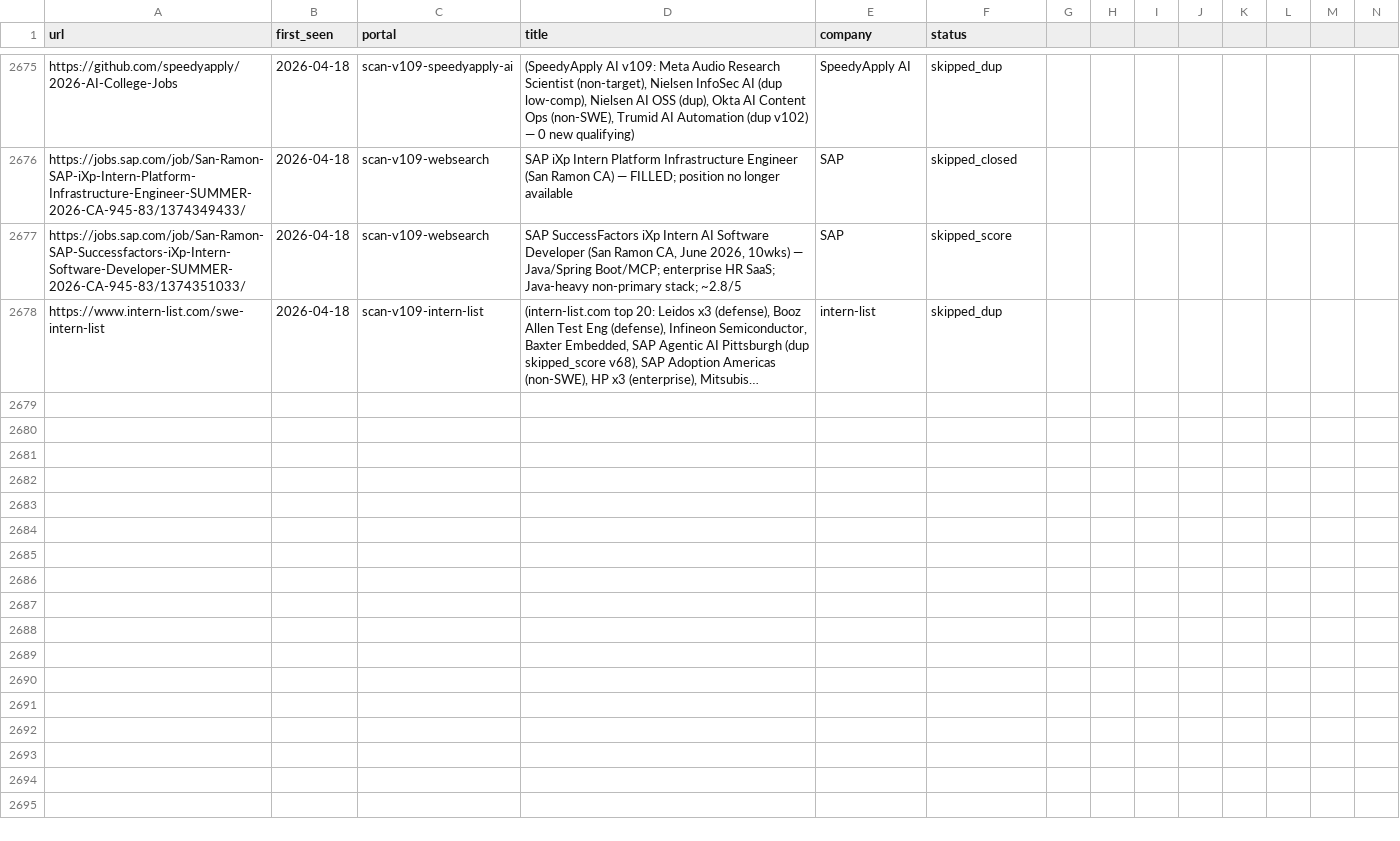
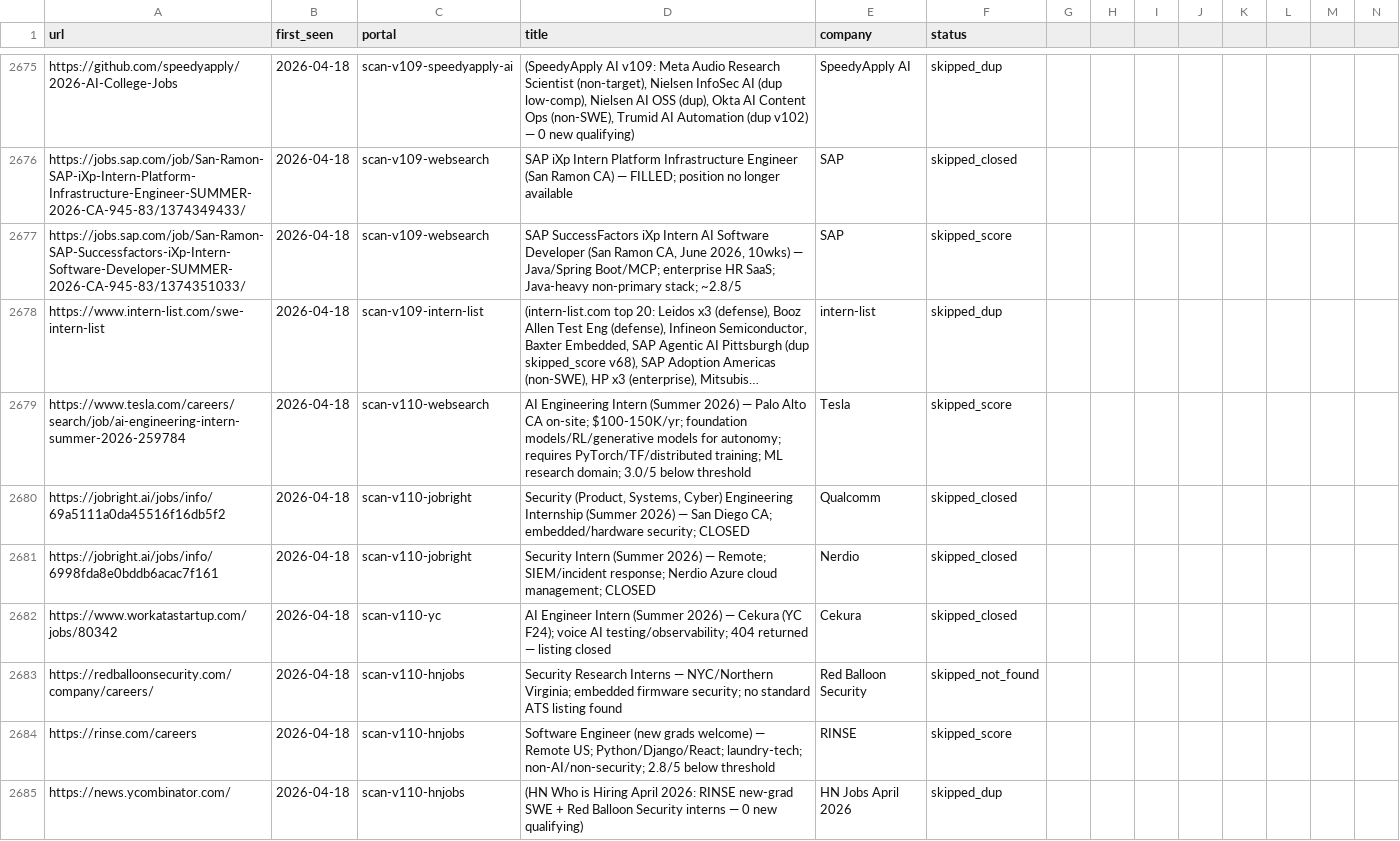
Before and after one commit to clmoon2/career-ops, a TSV file: data/scan-history.tsv, drawn as a sheet; only a part is shown, gaps mark what is left out; long unchanged cells end in …; rows hold the shown columns only; the diff names each change by its address in the sheet, - before the commit and + after, or states it on an @@ line.

```diff
--- a/data/scan-history.tsv
+++ b/data/scan-history.tsv
+row 2679: https://www.tesla.com/careers/search/job/ai-engineering-intern-summer-2026-259784 | 2026-04-18 | scan-v110-websearch | AI Engineering Intern (Summer 2026) — Palo Alto CA on-site; $100-150K/yr; foundation models/RL/generative models for autonomy; requires PyTorch/TF/distributed training; ML research domain; 3.0/5 below threshold | Tesla | skipped_score
+row 2680: https://jobright.ai/jobs/info/69a5111a0da45516f16db5f2 | 2026-04-18 | scan-v110-jobright | Security (Product, Systems, Cyber) Engineering Internship (Summer 2026) — San Diego CA; embedded/hardware security; CLOSED | Qualcomm | skipped_closed
+row 2681: https://jobright.ai/jobs/info/6998fda8e0bddb6acac7f161 | 2026-04-18 | scan-v110-jobright | Security Intern (Summer 2026) — Remote; SIEM/incident response; Nerdio Azure cloud management; CLOSED | Nerdio | skipped_closed
+row 2682: https://www.workatastartup.com/jobs/80342 | 2026-04-18 | scan-v110-yc | AI Engineer Intern (Summer 2026) — Cekura (YC F24); voice AI testing/observability; 404 returned — listing closed | Cekura | skipped_closed
+row 2683: https://redballoonsecurity.com/company/careers/ | 2026-04-18 | scan-v110-hnjobs | Security Research Interns — NYC/Northern Virginia; embedded firmware security; no standard ATS listing found | Red Balloon Security | skipped_not_found
+row 2684: https://rinse.com/careers | 2026-04-18 | scan-v110-hnjobs | Software Engineer (new grads welcome) — Remote US; Python/Django/React; laundry-tech; non-AI/non-security; 2.8/5 below threshold | RINSE | skipped_score
+row 2685: https://news.ycombinator.com/ | 2026-04-18 | scan-v110-hnjobs | (HN Who is Hiring April 2026: RINSE new-grad SWE + Red Balloon Security interns — 0 new qualifying) | HN Jobs April 2026 | skipped_dup
```
Also changed, not shown: 2 other files.
